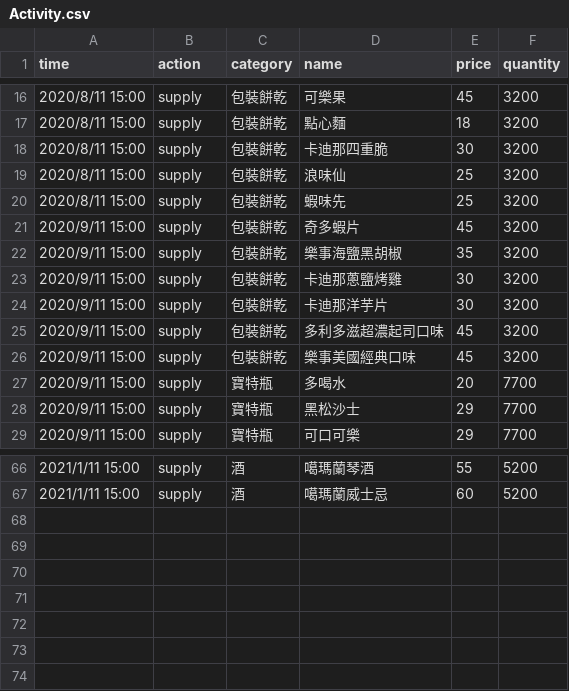
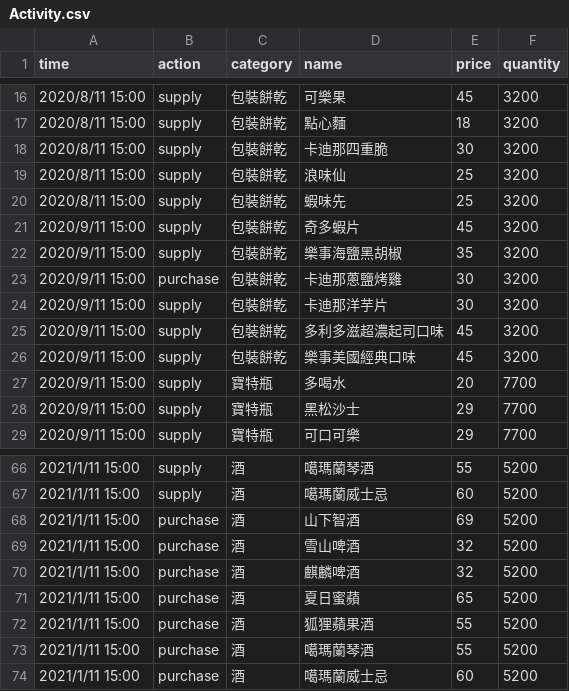
Before and after one commit to MarkLai0317/Checkout-System, a CSV file: data/Activity.csv, drawn as a sheet; only a part is shown, gaps mark what is left out.

```diff
--- a/data/Activity.csv
+++ b/data/Activity.csv
@@ -22,3 +22,3 @@ time,action,category,name,price,quantity
 2020/9/11 15:00,supply,包裝餅乾,樂事海鹽黑胡椒,35,3200
-2020/9/11 15:00,supply,包裝餅乾,卡迪那蔥鹽烤雞,30,3200
+2020/9/11 15:00,purchase,包裝餅乾,卡迪那蔥鹽烤雞,30,3200
 2020/9/11 15:00,supply,包裝餅乾,卡迪那洋芋片,30,3200
@@ -67 +67,8 @@ time,action,category,name,price,quantity
 2021/1/11 15:00,supply,酒,噶瑪蘭威士忌,60,5200
+2021/1/11 15:00,purchase,酒,山下智酒,69,5200
+2021/1/11 15:00,purchase,酒,雪山啤酒,32,5200
+2021/1/11 15:00,purchase,酒,麒麟啤酒,32,5200
+2021/1/11 15:00,purchase,酒,夏日蜜蘋,65,5200
+2021/1/11 15:00,purchase,酒,狐狸蘋果酒,55,5200
+2021/1/11 15:00,purchase,酒,噶瑪蘭琴酒,55,5200
+2021/1/11 15:00,purchase,酒,噶瑪蘭威士忌,60,5200
```
Also changed, not shown: 3 other files.
